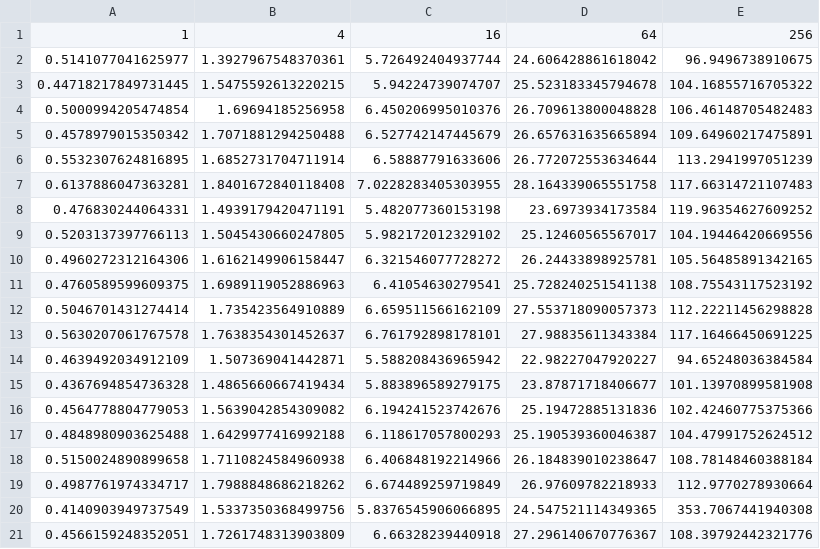
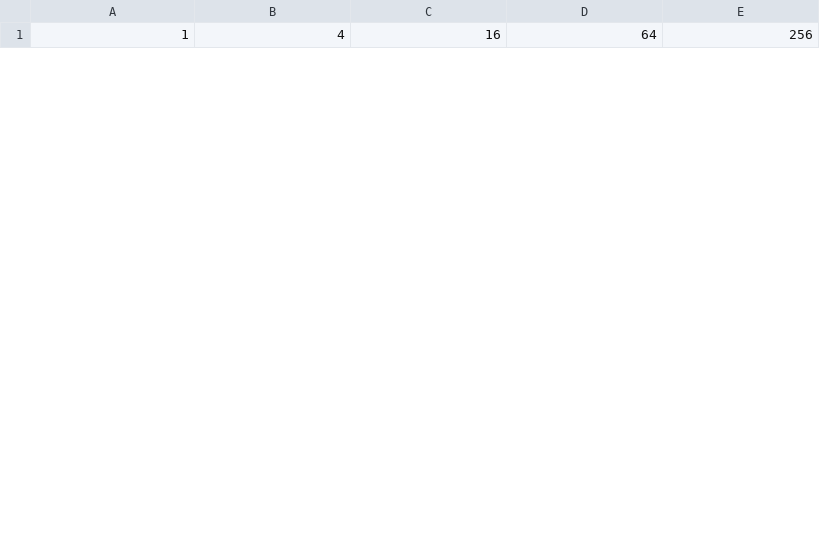
Before and after one commit to alexandrekaihara/lft, a CSV file: results/data/deployMnTime.csv, drawn as a sheet; only a part is shown; the diff covers the shown part only.

```diff
--- a/results/data/deployMnTime.csv
+++ b/results/data/deployMnTime.csv
@@ -1,21 +1 @@
 1,4,16,64,256
-0.5141077041625977,1.3927967548370361,5.726492404937744,24.606428861618042,96.9496738910675
-0.44718217849731445,1.5475592613220215,5.94224739074707,25.523183345794678,104.16855716705322
-0.5000994205474854,1.69694185256958,6.450206995010376,26.709613800048828,106.46148705482483
-0.4578979015350342,1.7071881294250488,6.527742147445679,26.657631635665894,109.64960217475891
-0.5532307624816895,1.6852731704711914,6.58887791633606,26.772072553634644,113.2941997051239
-0.6137886047363281,1.8401672840118408,7.0228283405303955,28.164339065551758,117.66314721107483
-0.476830244064331,1.4939179420471191,5.482077360153198,23.6973934173584,119.96354627609252
-0.5203137397766113,1.5045430660247805,5.982172012329102,25.12460565567017,104.19446420669556
-0.4960272312164306,1.6162149906158447,6.321546077728272,26.24433898925781,105.56485891342165
-0.4760589599609375,1.6989119052886963,6.41054630279541,25.728240251541138,108.75543117523192
-0.5046701431274414,1.735423564910889,6.659511566162109,27.553718090057373,112.22211456298828
-0.5630207061767578,1.7638354301452637,6.761792898178101,27.98835611343384,117.16466450691225
-0.4639492034912109,1.507369041442871,5.588208436965942,22.98227047920227,94.65248036384584
-0.4367694854736328,1.4865660667419434,5.883896589279175,23.87871718406677,101.13970899581908
-0.4564778804779053,1.5639042854309082,6.194241523742676,25.19472885131836,102.42460775375366
-0.4848980903625488,1.6429977416992188,6.118617057800293,25.190539360046387,104.47991752624512
-0.5150024890899658,1.7110824584960938,6.406848192214966,26.184839010238647,108.78148460388184
-0.4987761974334717,1.7988848686218262,6.674489259719849,26.97609782218933,112.9770278930664
-0.4140903949737549,1.5337350368499756,5.8376545906066895,24.547521114349365,353.7067441940308
-0.4566159248352051,1.7261748313903809,6.66328239440918,27.296140670776367,108.39792442321776
```
Also changed, not shown: 6 added rows and 12 removed rows elsewhere in this file, results/data/deployMnMem.csv, results/data/undeployMnTime.csv, 10 other files.
